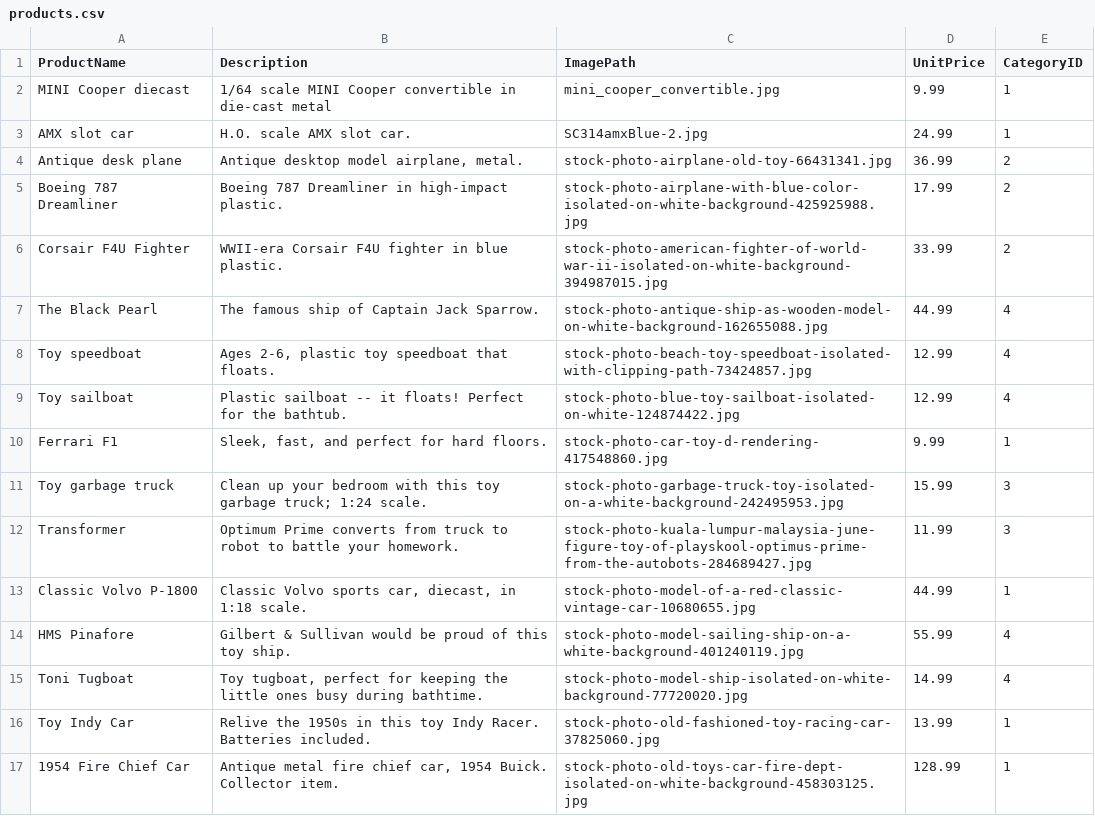
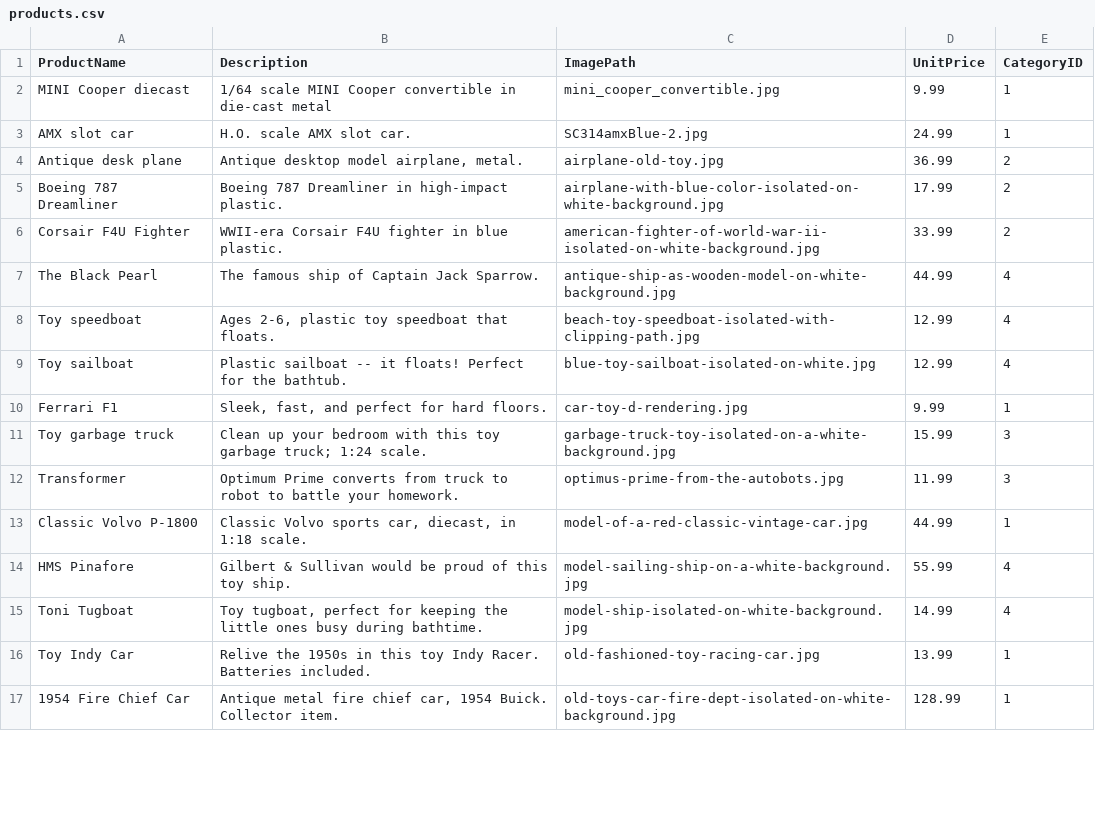
Before and after one commit to DonSchenck/windows-vm-to-kubevirt-demo, a CSV file: products.csv, drawn as a sheet; only a part is shown; the diff covers the shown part only.

Commit message:
updated logo scripts and product csv

```diff
--- a/products.csv
+++ b/products.csv
@@ -3,15 +3,15 @@ MINI Cooper diecast,1/64 scale MINI Cooper convertible in die-cast metal,mini_co
 AMX slot car,H.O. scale AMX slot car.,SC314amxBlue-2.jpg,24.99,1
-Antique desk plane,"Antique desktop model airplane, metal.",stock-photo-airplane-old-toy-66431341.jpg,36.99,2
-Boeing 787 Dreamliner,Boeing 787 Dreamliner in high-impact plastic.,stock-photo-airplane-with-blue-color-isolated-on-white-background-425925988.jpg,17.99,2
-Corsair F4U Fighter,WWII-era Corsair F4U fighter in blue plastic.,stock-photo-american-fighter-of-world-war-ii-isolated-on-white-background-394987015.jpg,33.99,2
-The Black Pearl,The famous ship of Captain Jack Sparrow.,stock-photo-antique-ship-as-wooden-model-on-white-background-162655088.jpg,44.99,4
-Toy speedboat,"Ages 2-6, plastic toy speedboat that floats.",stock-photo-beach-toy-speedboat-isolated-with-clipping-path-73424857.jpg,12.99,4
-Toy sailboat,Plastic sailboat -- it floats! Perfect for the bathtub.,stock-photo-blue-toy-sailboat-isolated-on-white-124874422.jpg,12.99,4
-Ferrari F1,"Sleek, fast, and perfect for hard floors.",stock-photo-car-toy-d-rendering-417548860.jpg,9.99,1
-Toy garbage truck,Clean up your bedroom with this toy garbage truck; 1:24 scale.,stock-photo-garbage-truck-toy-isolated-on-a-white-background-242495953.jpg,15.99,3
-Transformer,Optimum Prime converts from truck to robot to battle your homework.,stock-photo-kuala-lumpur-malaysia-june-figure-toy-of-playskool-optimus-prime-from-the-autobots-284689427.jpg,11.99,3
-Classic Volvo P-1800,"Classic Volvo sports car, diecast, in 1:18 scale.",stock-photo-model-of-a-red-classic-vintage-car-10680655.jpg,44.99,1
-HMS Pinafore,Gilbert & Sullivan would be proud of this toy ship.,stock-photo-model-sailing-ship-on-a-white-background-401240119.jpg,55.99,4
-Toni Tugboat,"Toy tugboat, perfect for keeping the little ones busy during bathtime.",stock-photo-model-ship-isolated-on-white-background-77720020.jpg,14.99,4
-Toy Indy Car,Relive the 1950s in this toy Indy Racer. Batteries included.,stock-photo-old-fashioned-toy-racing-car-37825060.jpg,13.99,1
-1954 Fire Chief Car,"Antique metal fire chief car, 1954 Buick. Collector item.",stock-photo-old-toys-car-fire-dept-isolated-on-white-background-458303125.jpg,128.99,1
+Antique desk plane,"Antique desktop model airplane, metal.",airplane-old-toy.jpg,36.99,2
+Boeing 787 Dreamliner,Boeing 787 Dreamliner in high-impact plastic.,airplane-with-blue-color-isolated-on-white-background.jpg,17.99,2
+Corsair F4U Fighter,WWII-era Corsair F4U fighter in blue plastic.,american-fighter-of-world-war-ii-isolated-on-white-background.jpg,33.99,2
+The Black Pearl,The famous ship of Captain Jack Sparrow.,antique-ship-as-wooden-model-on-white-background.jpg,44.99,4
+Toy speedboat,"Ages 2-6, plastic toy speedboat that floats.",beach-toy-speedboat-isolated-with-clipping-path.jpg,12.99,4
+Toy sailboat,Plastic sailboat -- it floats! Perfect for the bathtub.,blue-toy-sailboat-isolated-on-white.jpg,12.99,4
+Ferrari F1,"Sleek, fast, and perfect for hard floors.",car-toy-d-rendering.jpg,9.99,1
+Toy garbage truck,Clean up your bedroom with this toy garbage truck; 1:24 scale.,garbage-truck-toy-isolated-on-a-white-background.jpg,15.99,3
+Transformer,Optimum Prime converts from truck to robot to battle your homework.,optimus-prime-from-the-autobots.jpg,11.99,3
+Classic Volvo P-1800,"Classic Volvo sports car, diecast, in 1:18 scale.",model-of-a-red-classic-vintage-car.jpg,44.99,1
+HMS Pinafore,Gilbert & Sullivan would be proud of this toy ship.,model-sailing-ship-on-a-white-background.jpg,55.99,4
+Toni Tugboat,"Toy tugboat, perfect for keeping the little ones busy during bathtime.",model-ship-isolated-on-white-background.jpg,14.99,4
+Toy Indy Car,Relive the 1950s in this toy Indy Racer. Batteries included.,old-fashioned-toy-racing-car.jpg,13.99,1
+1954 Fire Chief Car,"Antique metal fire chief car, 1954 Buick. Collector item.",old-toys-car-fire-dept-isolated-on-white-background.jpg,128.99,1
```
Also changed, not shown: 16 edited cells elsewhere in this file, 3 other files.
